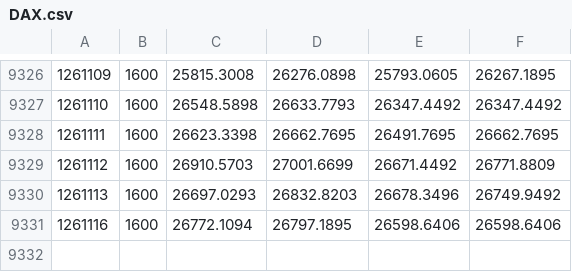
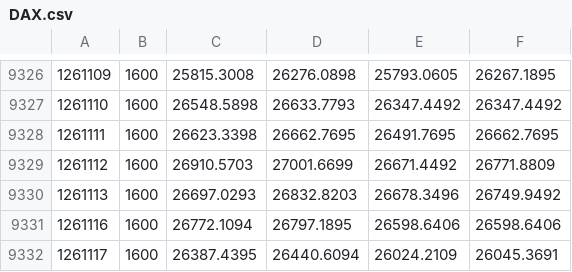
Before and after one commit to Vallentinn/quotes, a CSV file: quotes/DAX.csv, drawn as a sheet; only a part is shown, gaps mark what is left out; the diff names each change by its address in the sheet, - before the commit and + after, or states it on an @@ line.

```diff
--- a/quotes/DAX.csv
+++ b/quotes/DAX.csv
+row 9332: 1261117 | 1600 | 26387.4395 | 26440.6094 | 26024.2109 | 26045.3691
```
Also changed, not shown: quotes/EEM.csv, quotes/IEF.csv, 9 other files.
